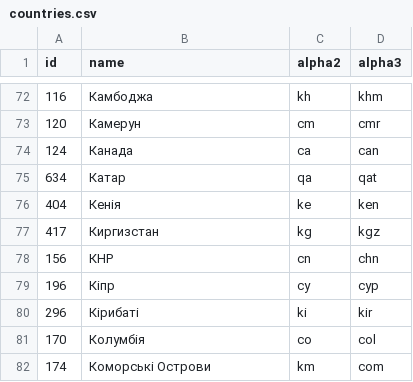
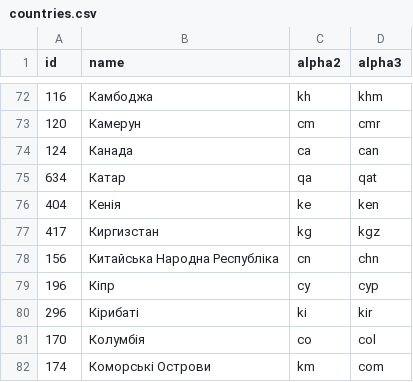
Before and after one commit to stefangabos/world_countries, a CSV file: data/uk/countries.csv, drawn as a sheet; only a part is shown, gaps mark what is left out.

Commit message:
Updated country names

```diff
--- a/data/uk/countries.csv
+++ b/data/uk/countries.csv
@@ -77,3 +77,3 @@ id,name,alpha2,alpha3
 417,Киргизстан,kg,kgz
-156,КНР,cn,chn
+156,"Китайська Народна Республіка",cn,chn
 196,Кіпр,cy,cyp
```
Also changed, not shown: data/ar/countries.csv, data/ar/world.csv, 29 other files.
